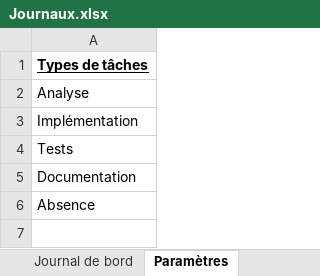
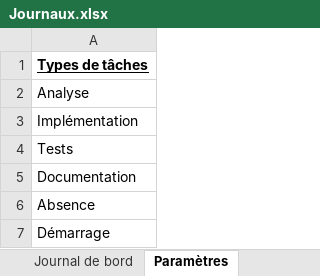
Before and after one commit to damienmayor/PreTPIdma, an Excel workbook: Rendu/Journaux.xlsx, sheet Paramètres, drawn as a sheet; values as stored, in another font and other column widths than the file's, no borders; the diff names each change by its address in the sheet, - before the commit and + after, or states it on an @@ line.

```diff
--- a/Rendu/Journaux.xlsx (sheet Paramètres)
+++ b/Rendu/Journaux.xlsx (sheet Paramètres)
+row 7: Démarrage
```
Also changed, not shown: sheet Journal de travail, sheet Journal de bord, formulas that keep their value, 10 other files.
